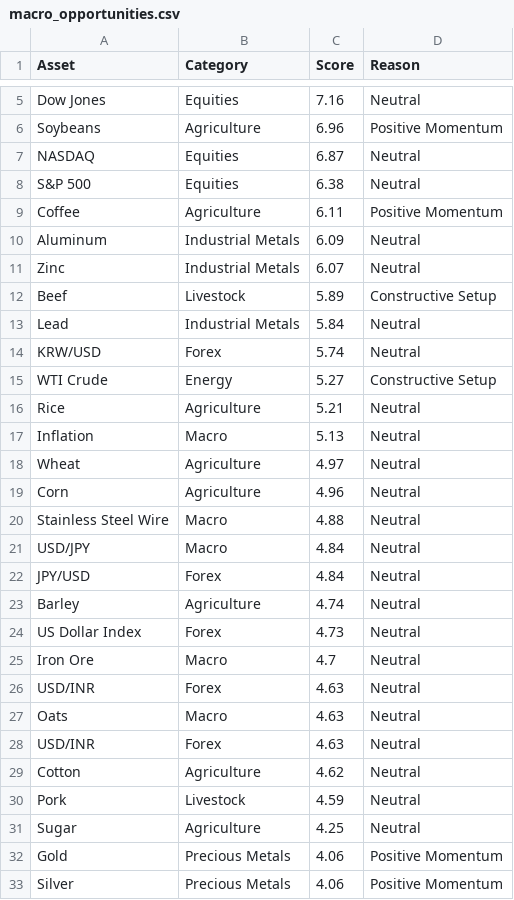
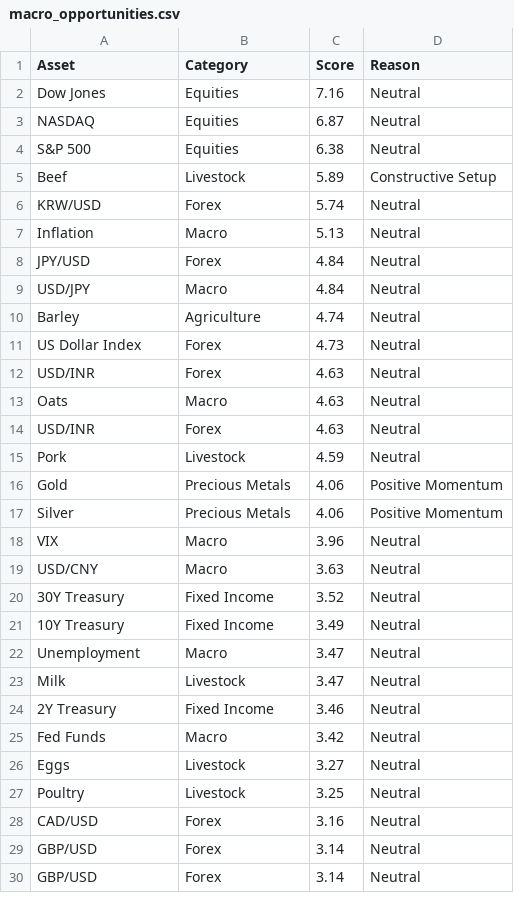
Before and after one commit to Rajatpatyal/Fred_Commodity_Yield, a CSV file: output/macro_opportunities.csv, drawn as a sheet; only a part is shown, gaps mark what is left out; the shorter side is filled out with more unchanged rows; removed rows and columns are numbered as before the commit, all else as after; the diff covers the shown part only; the diff names each change by its address in the sheet, - before the commit and + after, or states it on an @@ line.

```diff
--- a/output/macro_opportunities.csv
+++ b/output/macro_opportunities.csv
-row 6: Soybeans | Agriculture | 6.96 | Positive Momentum
-row 9: Coffee | Agriculture | 6.11 | Positive Momentum
-row 10: Aluminum | Industrial Metals | 6.09 | Neutral
-row 11: Zinc | Industrial Metals | 6.07 | Neutral
-row 13: Lead | Industrial Metals | 5.84 | Neutral
-row 15: WTI Crude | Energy | 5.27 | Constructive Setup
-row 16: Rice | Agriculture | 5.21 | Neutral
-row 18: Wheat | Agriculture | 4.97 | Neutral
-row 19: Corn | Agriculture | 4.96 | Neutral
-row 20: Stainless Steel Wire | Macro | 4.88 | Neutral
@@ row 22 moved to row 8: JPY/USD @@
-row 25: Iron Ore | Macro | 4.7 | Neutral
-row 29: Cotton | Agriculture | 4.62 | Neutral
-row 31: Sugar | Agriculture | 4.25 | Neutral
```
Also changed, not shown: 4 removed rows elsewhere in this file, output/macro_snapshot.csv, 11 other files.
